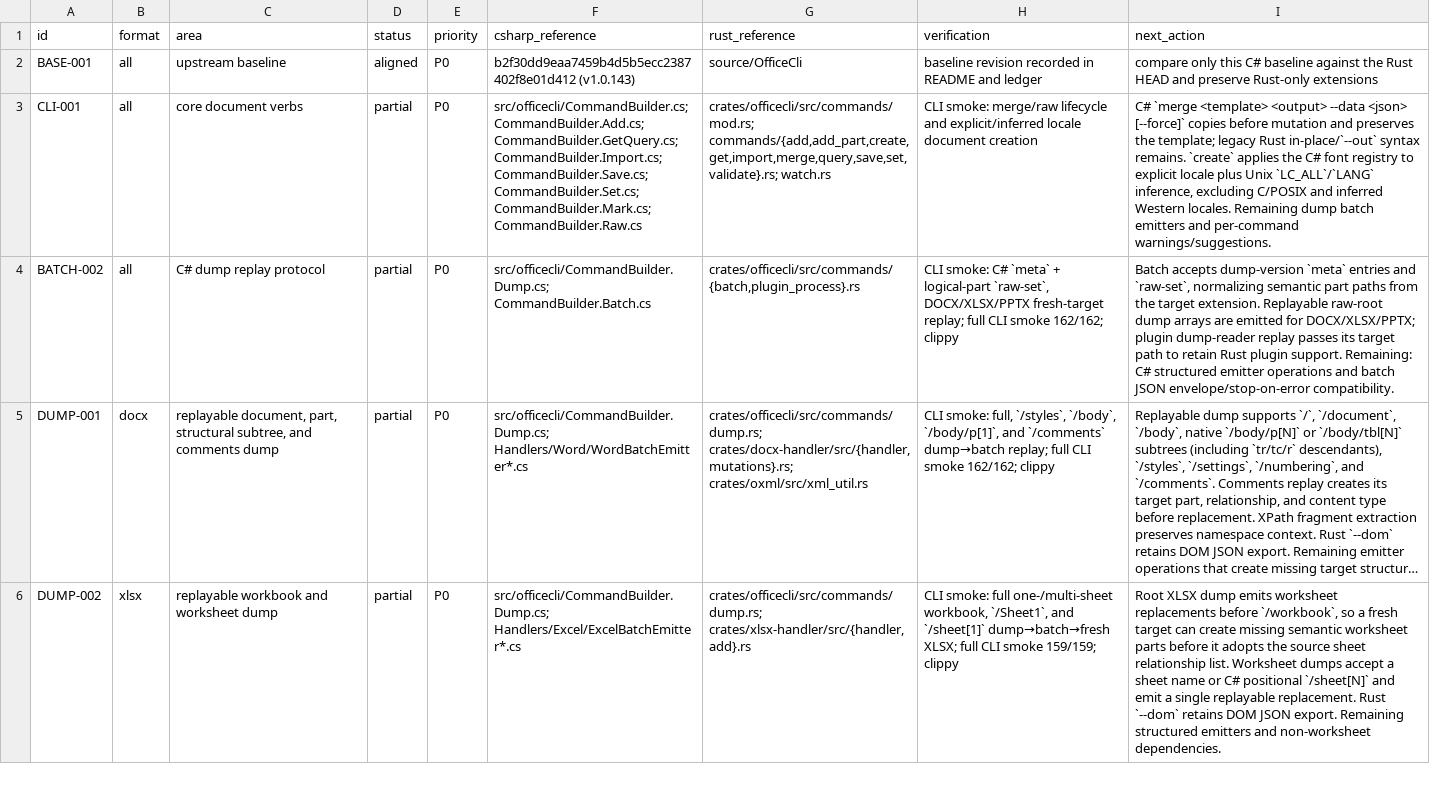
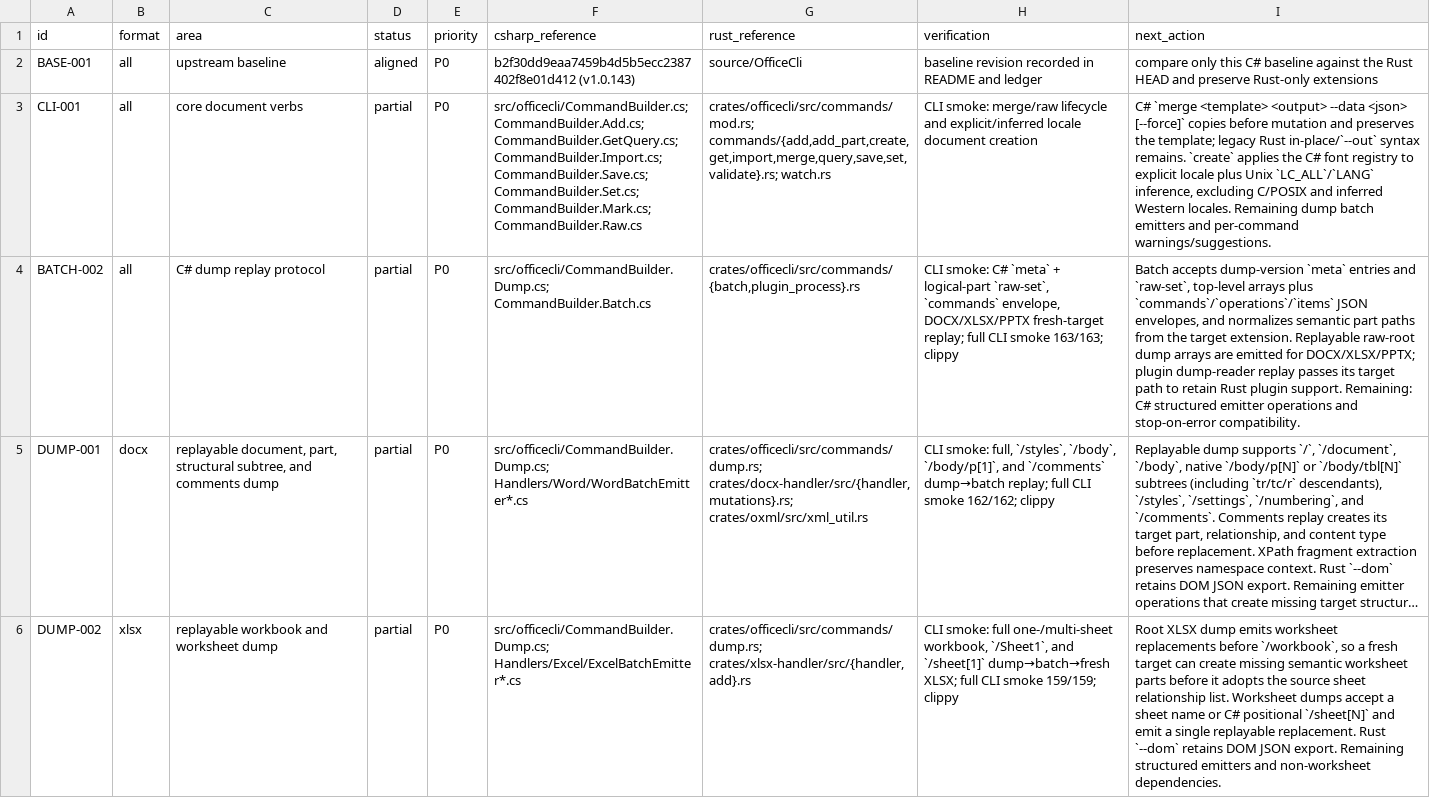
Before and after one commit to RainLib/OfficeCli-rust, a TSV file: docs/csharp-parity/migration-ledger.tsv, drawn as a sheet; only a part is shown; long unchanged cells end in …; the diff names each change by its address in the sheet, - before the commit and + after, or states it on an @@ line.

Commit message:
feat(batch): accept C# command envelopes

```diff
--- a/docs/csharp-parity/migration-ledger.tsv
+++ b/docs/csharp-parity/migration-ledger.tsv
-H4 (verification): …logical-part `raw-set`, DOCX/XLSX/PPTX fresh-target replay; full CLI smoke 162/162; clippy
+H4 (verification): …logical-part `raw-set`, `commands` envelope, DOCX/XLSX/PPTX fresh-target replay; full CLI smoke 163/163; clippy
-I4 (next_action): …and `raw-set`, normalizing semantic part paths from the target extension. Replayable raw-root dump arrays are emitted for DOCX/XLSX/PPTX; plugin dump-reader replay passes its target path to retain Rust plugin support. Remaining: C# structured emitter operations and batch JSON envelope/stop-on-error compatibility.
+I4 (next_action): …and `raw-set`, top-level arrays plus `commands`/`operations`/`items` JSON envelopes, and normalizes semantic part paths from the target extension. Replayable raw-root dump arrays are emitted for DOCX/XLSX/PPTX; plugin dump-reader replay passes its target path to retain Rust plugin support. Remaining: C# structured emitter operations and stop-on-error compatibility.
```
Also changed, not shown: 2 other files.
